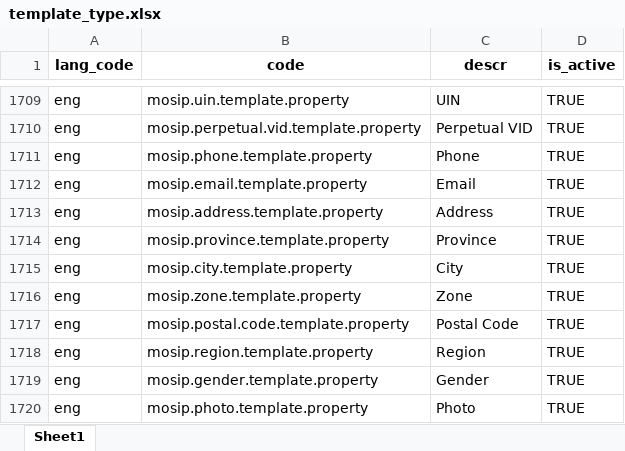
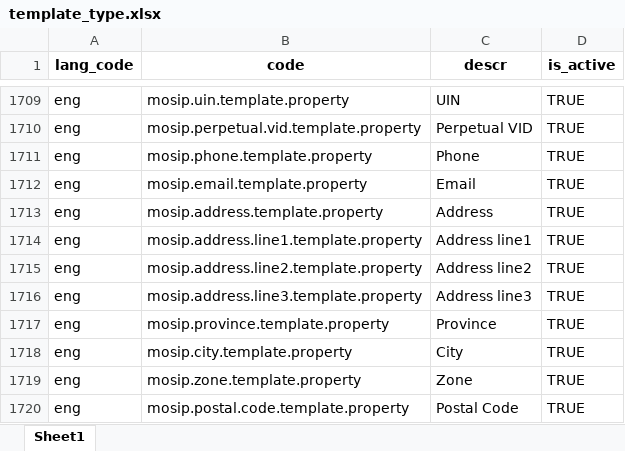
Before and after one commit to tf-nira/mosip-data_bkp, an Excel workbook: mosip_master/xlsx/template_type.xlsx, sheet Sheet1, drawn as a sheet; only a part is shown, gaps mark what is left out; the shorter side is filled out with more unchanged rows; values as stored, in another font and other column widths than the file's, no borders; the diff names each change by its address in the sheet, - before the commit and + after, or states it on an @@ line.

```diff
--- a/mosip_master/xlsx/template_type.xlsx (sheet Sheet1)
+++ b/mosip_master/xlsx/template_type.xlsx (sheet Sheet1)
+row 1714: eng | mosip.address.line1.template.property | Address line1 | TRUE
+row 1715: eng | mosip.address.line2.template.property | Address line2 | TRUE
+row 1716: eng | mosip.address.line3.template.property | Address line3 | TRUE
```
Also changed, not shown: mosip_master/xlsx/template.xlsx.
